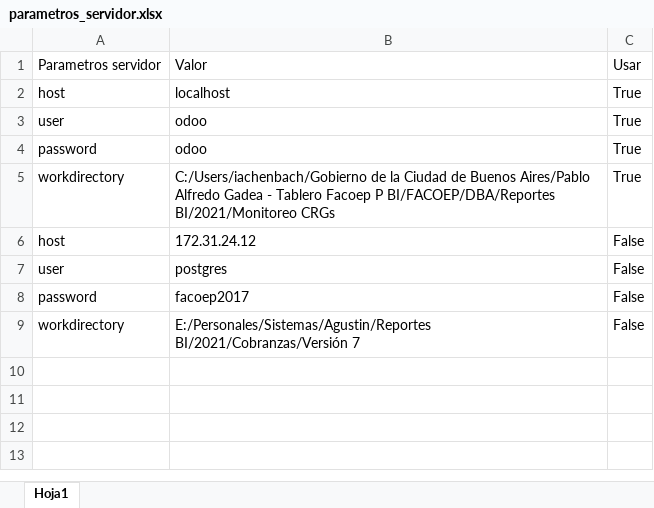
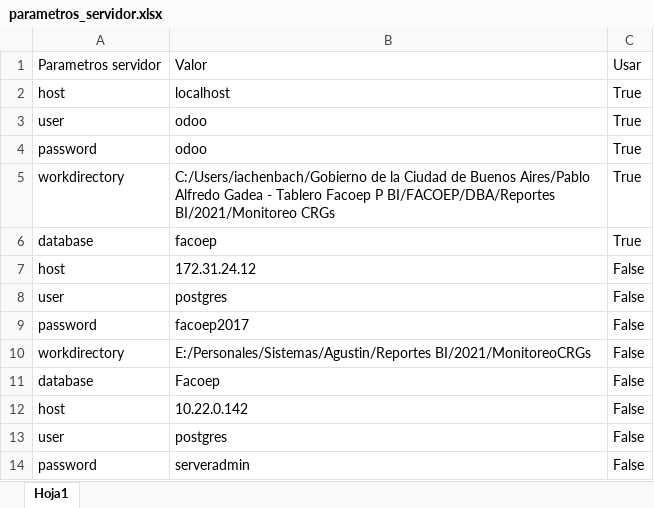
Before and after one commit to ivanachen1/FACOEP, an Excel workbook: DBA/Reportes BI/2021/Monitoreo CRGs/parametros_servidor.xlsx, sheet Hoja1, drawn as a sheet; values as stored, in another font and other column widths than the file's, no borders; table styles not drawn; addresses are those after the commit; the diff names each change by its address in the sheet, - before the commit and + after, or states it on an @@ line.

Commit message:
Monitoreo CRGs con database suministrado archivo parametros

```diff
--- a/DBA/Reportes BI/2021/Monitoreo CRGs/parametros_servidor.xlsx (sheet Hoja1)
+++ b/DBA/Reportes BI/2021/Monitoreo CRGs/parametros_servidor.xlsx (sheet Hoja1)
+row 6: database | facoep | True
-B10: E:/Personales/Sistemas/Agustin/Reportes BI/2021/Cobranzas/Versión 7
+B10: E:/Personales/Sistemas/Agustin/Reportes BI/2021/MonitoreoCRGs
+row 11: database | Facoep | False
+row 12: host | 10.22.0.142 | False
+row 13: user | postgres | False
+row 14: password | serveradmin | False
```
Also changed, not shown: 8 other files.
